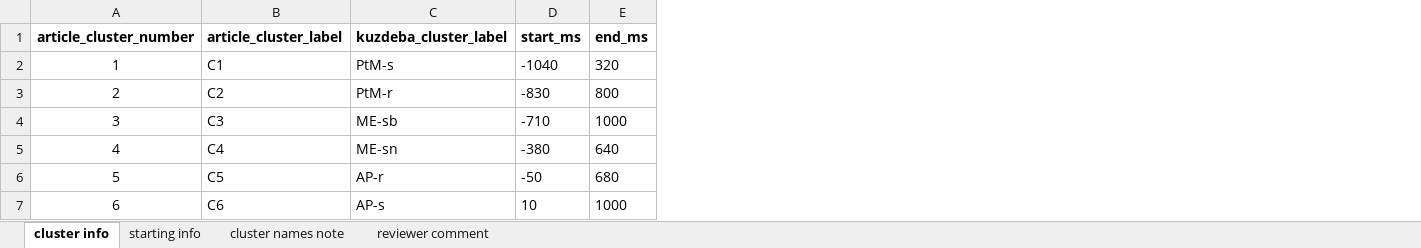
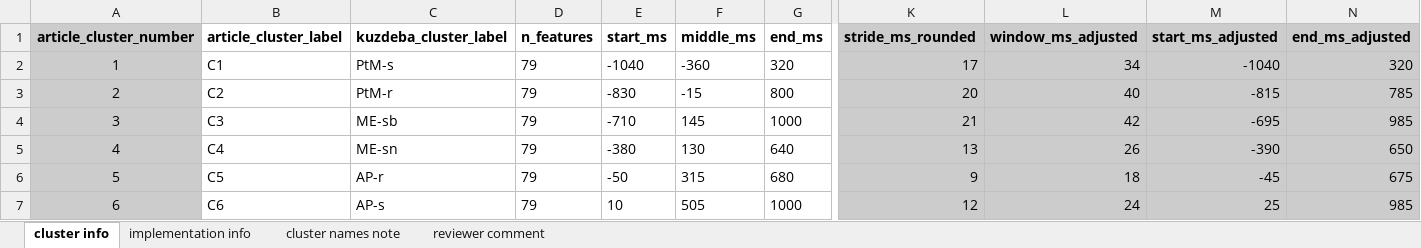
Before and after one commit to liam-jackson/ecog_mirror, an Excel workbook: data/dynamic_window_per_cluster.xlsx, sheet cluster info, drawn as a sheet; only a part is shown, gaps mark what is left out; values as stored, in another font and other column widths than the file's, no borders; charts and pictures not drawn; the diff names each change by its address in the sheet, - before the commit and + after, or states it on an @@ line.

Commit message:
epoch shortening with dynamic event durations, feature creation with updated dynamic timing values, omitted (hopefully) stim-aligned data

```diff
--- a/data/dynamic_window_per_cluster.xlsx (sheet cluster info)
+++ b/data/dynamic_window_per_cluster.xlsx (sheet cluster info)
-sheet tab: starting info
+sheet tab: implementation info
+column D (n_features), rows 2-7: all 79
+column F (middle_ms), rows 2-7: -360 | -15 | 145 | 130 | 315 | 505
+column K (stride_ms_rounded), rows 2-7: 17 | 20 | 21 | 13 | 9 | 12
+column L (window_ms_adjusted), rows 2-7: 34 | 40 | 42 | 26 | 18 | 24
+column M (start_ms_adjusted), rows 2-7: -1040 | -815 | -695 | -390 | -45 | 25
+column N (end_ms_adjusted), rows 2-7: 320 | 785 | 985 | 650 | 675 | 985
-A1:A7 fill: none
+A1:A7 fill: #CCCCCC
```
Also changed, not shown: sheet implementation info, formulas that keep their value, 3 other files.
